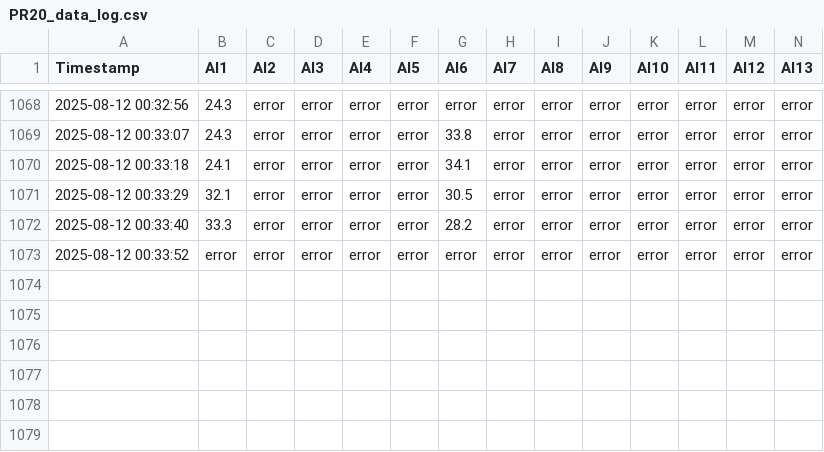
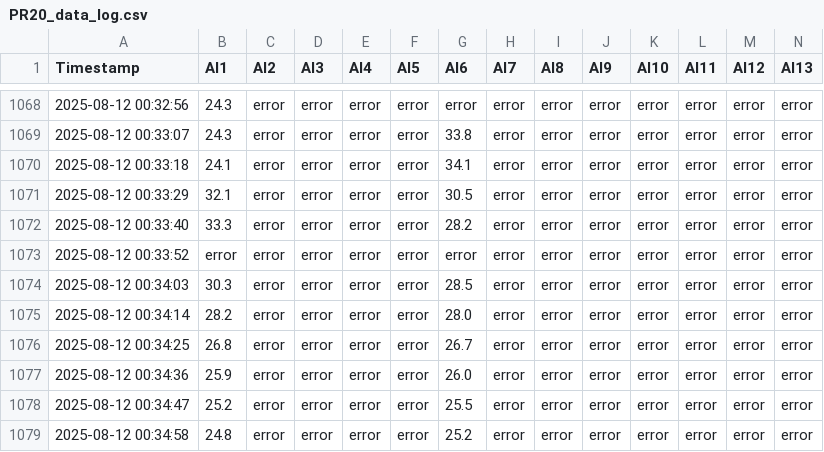
Before and after one commit to vasperos/pr20_logger_data, a CSV file: PR20_data_log.csv, drawn as a sheet; only a part is shown, gaps mark what is left out; rows hold the shown columns only; the diff names each change by its address in the sheet, - before the commit and + after, or states it on an @@ line.

Commit message:
update data 2025-08-12 00:35:01

```diff
--- a/PR20_data_log.csv
+++ b/PR20_data_log.csv
+row 1074: 2025-08-12 00:34:03 | 30.3 | error | error | error | error | 28.5 | error | error | error | error | error | error | error
+row 1075: 2025-08-12 00:34:14 | 28.2 | error | error | error | error | 28.0 | error | error | error | error | error | error | error
+row 1076: 2025-08-12 00:34:25 | 26.8 | error | error | error | error | 26.7 | error | error | error | error | error | error | error
+row 1077: 2025-08-12 00:34:36 | 25.9 | error | error | error | error | 26.0 | error | error | error | error | error | error | error
+row 1078: 2025-08-12 00:34:47 | 25.2 | error | error | error | error | 25.5 | error | error | error | error | error | error | error
+row 1079: 2025-08-12 00:34:58 | 24.8 | error | error | error | error | 25.2 | error | error | error | error | error | error | error
```
